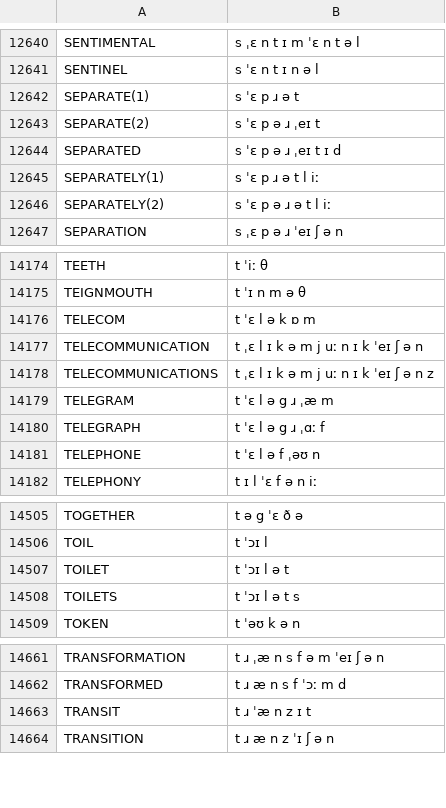
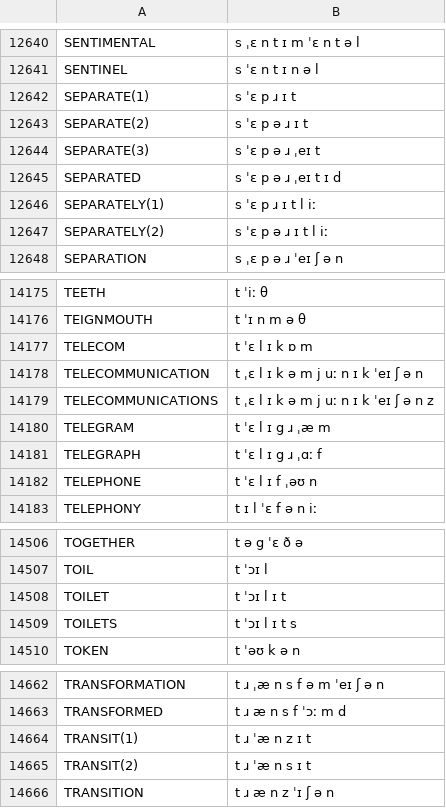
Before and after one commit to JoseLlarena/Britfone, a CSV file: britfone.main.1.1.3.csv, drawn as a sheet; only a part is shown, gaps mark what is left out; the diff covers the shown part only.

Commit message:
fix: volvo, topless, toilet(s), telegram, telegraph, telephone, telecom, separate, separately, germaine; modify: transit, separate; add: transit, separate

```diff
--- a/britfone.main.1.1.3.csv
+++ b/britfone.main.1.1.3.csv
@@ -12641,7 +12641,8 @@ SENTIMENTAL, s ˌɛ n t ɪ m ˈɛ n t ə l
 SENTINEL, s ˈɛ n t ɪ n ə l
-SEPARATE(1), s ˈɛ p ɹ ə t
-SEPARATE(2), s ˈɛ p ə ɹ ˌeɪ t
+SEPARATE(1), s ˈɛ p ɹ ɪ t
+SEPARATE(2), s ˈɛ p ə ɹ ɪ t
+SEPARATE(3), s ˈɛ p ə ɹ ˌeɪ t
 SEPARATED, s ˈɛ p ə ɹ ˌeɪ t ɪ d
-SEPARATELY(1), s ˈɛ p ɹ ə t l iː
-SEPARATELY(2), s ˈɛ p ə ɹ ə t l iː
+SEPARATELY(1), s ˈɛ p ɹ ɪ t l iː
+SEPARATELY(2), s ˈɛ p ə ɹ ɪ t l iː
 SEPARATION, s ˌɛ p ə ɹ ˈeɪ ʃ ə n
@@ -14175,8 +14176,8 @@ TEETH, t ˈiː θ
 TEIGNMOUTH, t ˈɪ n m ə θ
-TELECOM, t ˈɛ l ə k ɒ m
+TELECOM, t ˈɛ l ɪ k ɒ m
 TELECOMMUNICATION, t ˌɛ l ɪ k ə m j uː n ɪ k ˈeɪ ʃ ə n
 TELECOMMUNICATIONS, t ˌɛ l ɪ k ə m j uː n ɪ k ˈeɪ ʃ ə n z
-TELEGRAM, t ˈɛ l ə g ɹ ˌæ m
-TELEGRAPH, t ˈɛ l ə g ɹ ˌɑː f
-TELEPHONE, t ˈɛ l ə f ˌəʊ n
+TELEGRAM, t ˈɛ l ɪ g ɹ ˌæ m
+TELEGRAPH, t ˈɛ l ɪ g ɹ ˌɑː f
+TELEPHONE, t ˈɛ l ɪ f ˌəʊ n
 TELEPHONY, t ɪ l ˈɛ f ə n iː
@@ -14506,4 +14507,4 @@ TOGETHER, t ə g ˈɛ ð ə
 TOIL, t ˈɔɪ l
-TOILET, t ˈɔɪ l ə t
-TOILETS, t ˈɔɪ l ə t s
+TOILET, t ˈɔɪ l ɪ t
+TOILETS, t ˈɔɪ l ɪ t s
 TOKEN, t ˈəʊ k ə n
@@ -14662,3 +14663,4 @@ TRANSFORMATION, t ɹ ˌæ n s f ə m ˈeɪ ʃ ə n
 TRANSFORMED, t ɹ æ n s f ˈɔː m d
-TRANSIT, t ɹ ˈæ n z ɪ t
+TRANSIT(1), t ɹ ˈæ n z ɪ t
+TRANSIT(2), t ɹ ˈæ n s ɪ t
 TRANSITION, t ɹ æ n z ˈɪ ʃ ə n
```
Also changed, not shown: 3 edited cells elsewhere in this file.
